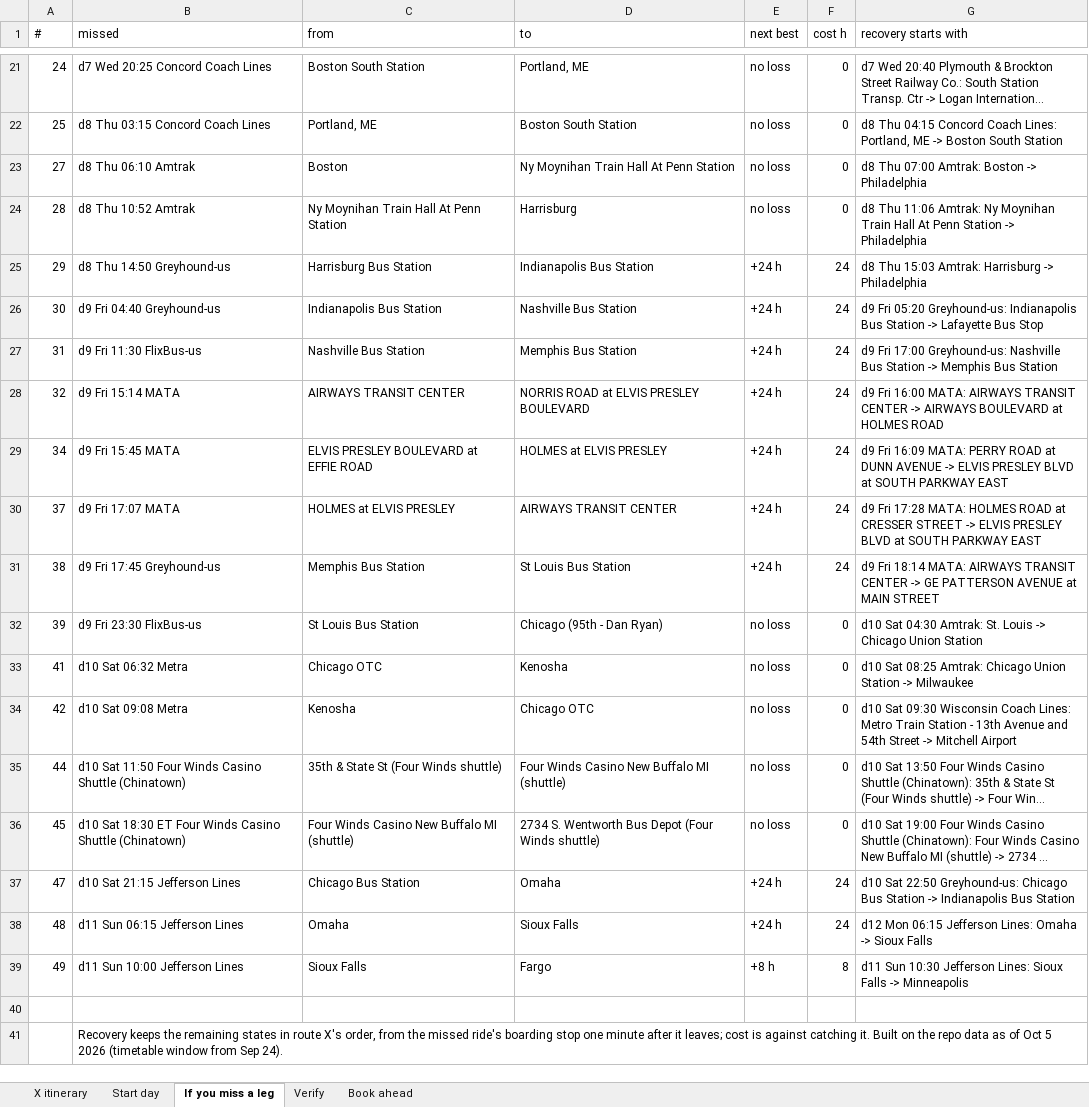
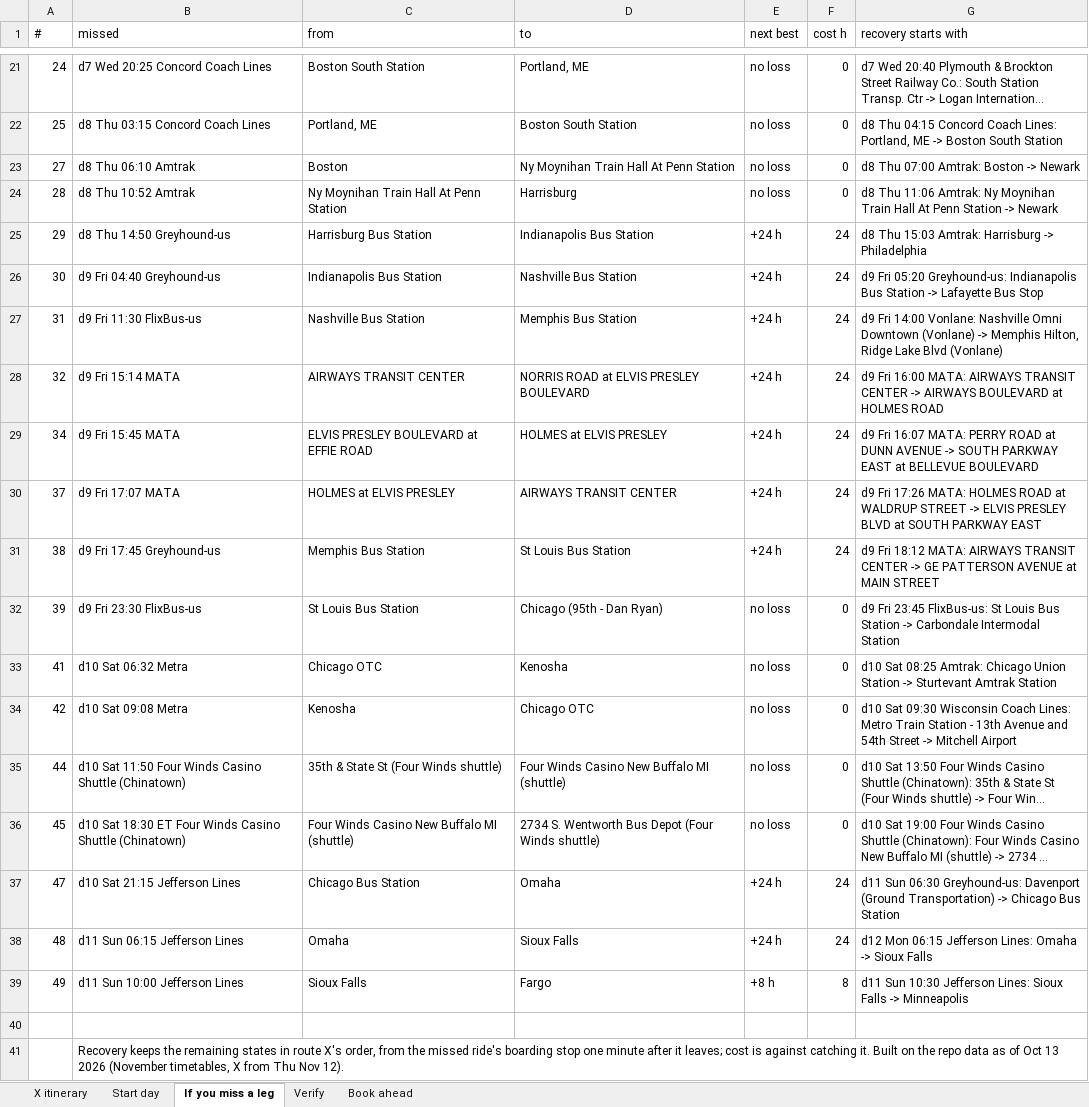
Before and after one commit to nick-pruitt-003/surface-transit-record, an Excel workbook: docs/x_itinerary_nov12.xlsx, sheet If you miss a leg, drawn as a sheet; only a part is shown, gaps mark what is left out; long unchanged cells end in …; values as stored, in another font and other column widths than the file's, no borders; the diff covers the shown part only; the diff names each change by its address in the sheet, - before the commit and + after, or states it on an @@ line.

```diff
--- a/docs/x_itinerary_nov12.xlsx (sheet If you miss a leg)
+++ b/docs/x_itinerary_nov12.xlsx (sheet If you miss a leg)
-G23 (recovery starts with): d8 Thu 07:00 Amtrak: Boston -> Philadelphia
+G23 (recovery starts with): d8 Thu 07:00 Amtrak: Boston -> Newark
-G24 (recovery starts with): …Station -> Philadelphia
+G24 (recovery starts with): …Station -> Newark
-G27 (recovery starts with): d9 Fri 17:00 Greyhound-us: Nashville Bus Station -> Memphis Bus Station
+G27 (recovery starts with): d9 Fri 14:00 Vonlane: Nashville Omni Downtown (Vonlane) -> Memphis Hilton, Ridge Lake Blvd (Vonlane)
-G29 (recovery starts with): d9 Fri 16:09 MATA: PERRY ROAD at DUNN AVENUE -> ELVIS PRESLEY BLVD at SOUTH PARKWAY EAST
+G29 (recovery starts with): d9 Fri 16:07 MATA: PERRY ROAD at DUNN AVENUE -> SOUTH PARKWAY EAST at BELLEVUE BOULEVARD
-G30 (recovery starts with): d9 Fri 17:28 MATA: HOLMES ROAD at CRESSER STREET ->…
+G30 (recovery starts with): d9 Fri 17:26 MATA: HOLMES ROAD at WALDRUP STREET ->…
-G31 (recovery starts with): d9 Fri 18:14 MATA: AIRWAYS…
+G31 (recovery starts with): d9 Fri 18:12 MATA: AIRWAYS…
-G32 (recovery starts with): d10 Sat 04:30 Amtrak: St. Louis -> Chicago Union Station
+G32 (recovery starts with): d9 Fri 23:45 FlixBus-us: St Louis Bus Station -> Carbondale Intermodal Station
-G33 (recovery starts with): …Station -> Milwaukee
+G33 (recovery starts with): …Station -> Sturtevant Amtrak Station
-G37 (recovery starts with): d10 Sat 22:50 Greyhound-us: Chicago Bus Station -> Indianapolis Bus Station
+G37 (recovery starts with): d11 Sun 06:30 Greyhound-us: Davenport (Ground Transportation) -> Chicago Bus Station
-B41 (missed): …of Oct 5 2026 (timetable window from Sep 24).
+B41 (missed): …of Oct 13 2026 (November timetables, X from Thu Nov 12).
```
Also changed, not shown: 27 edited cells elsewhere in this sheet, 1 other file.
